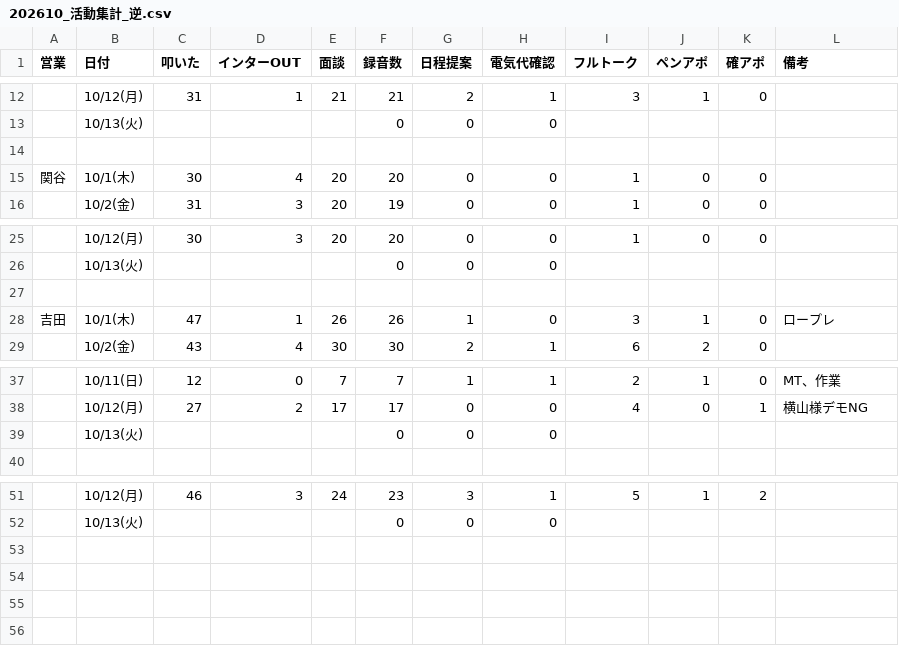
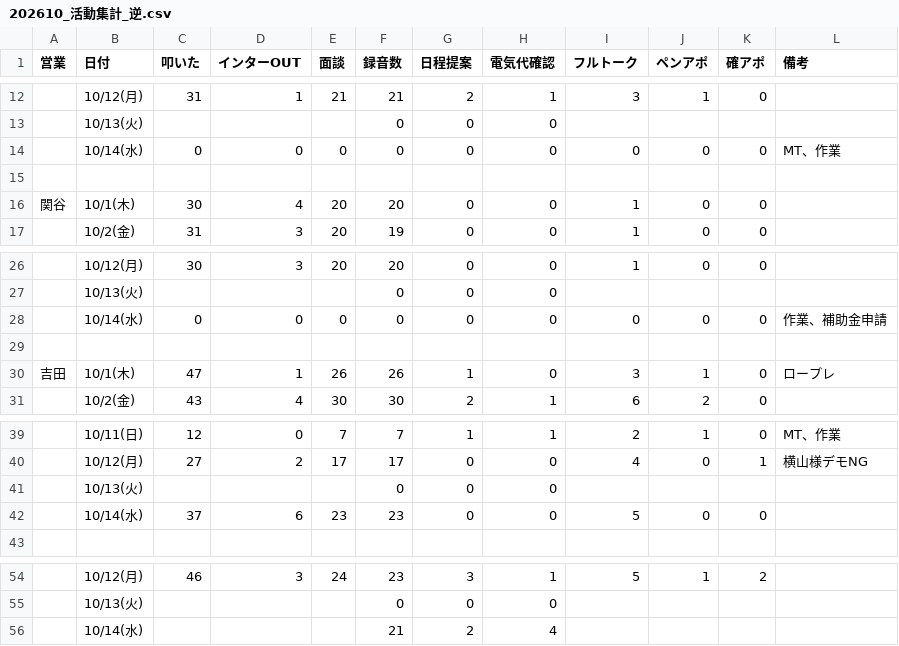
Before and after one commit to shuhei-mori/eiko-report, a CSV file: 202610_活動集計_逆.csv, drawn as a sheet; only a part is shown, gaps mark what is left out; the diff names each change by its address in the sheet, - before the commit and + after, or states it on an @@ line.

```diff
--- a/202610_活動集計_逆.csv
+++ b/202610_活動集計_逆.csv
+row 14:  | 10/14(水) | 0 | 0 | 0 | 0 | 0 | 0 | 0 | 0 | 0 | MT、作業
+row 28:  | 10/14(水) | 0 | 0 | 0 | 0 | 0 | 0 | 0 | 0 | 0 | 作業、補助金申請
+row 42:  | 10/14(水) | 37 | 6 | 23 | 23 | 0 | 0 | 5 | 0 | 0
+row 56:  | 10/14(水) |  |  |  | 21 | 2 | 4
```
Also changed, not shown: 202610_活動集計.csv, katsudou.csv, 13 other files.
